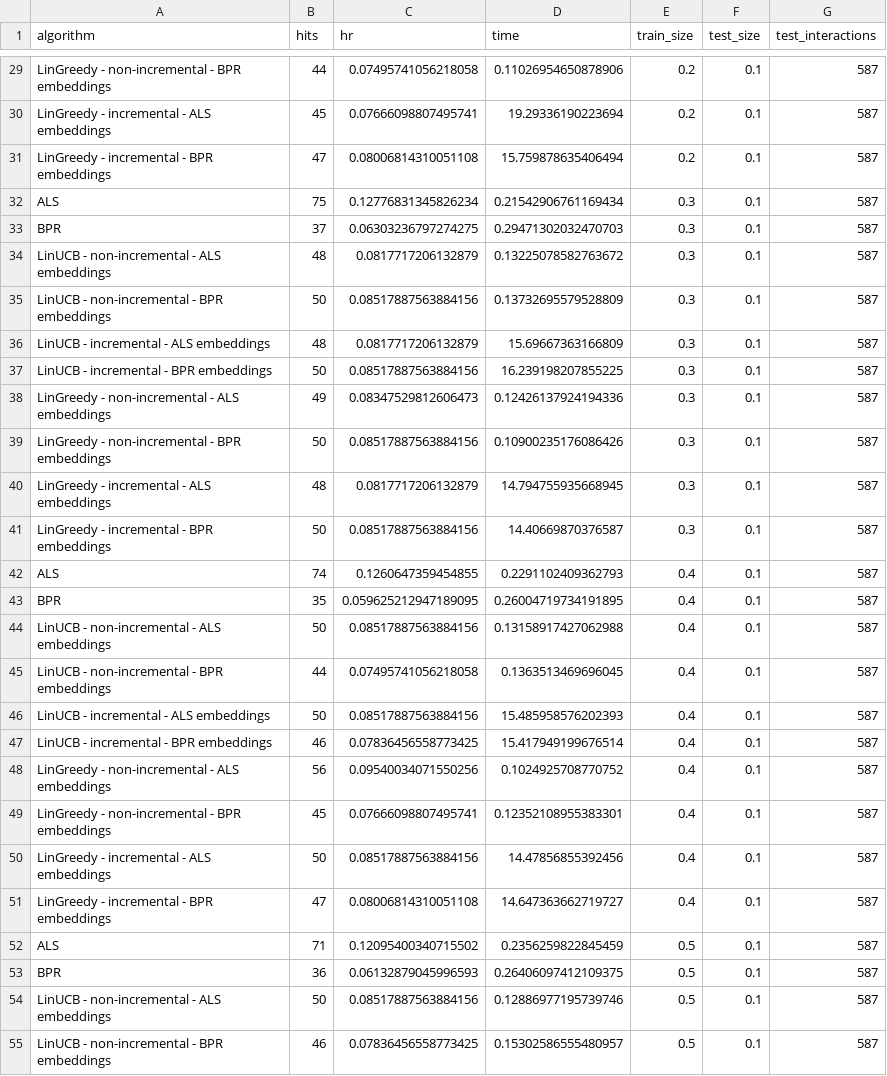
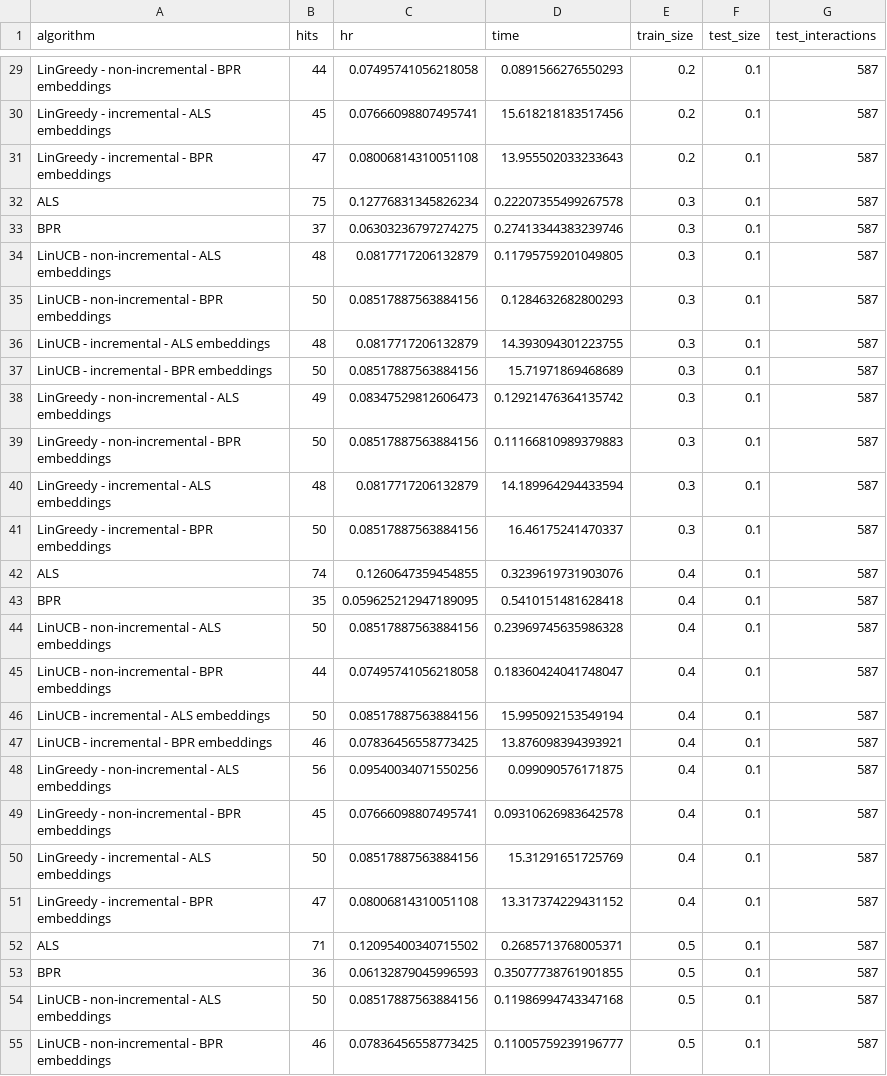
Before and after one commit to GregorioFornetti/Estudos-MAB, a CSV file: mab2rec/results-v5/results.csv, drawn as a sheet; only a part is shown, gaps mark what is left out; the diff covers the shown part only; the diff names each change by its address in the sheet, - before the commit and + after, or states it on an @@ line.

```diff
--- a/mab2rec/results-v5/results.csv
+++ b/mab2rec/results-v5/results.csv
-D29 (time): 0.11026954650878906
+D29 (time): 0.0891566276550293
-D30 (time): 19.29336190223694
+D30 (time): 15.618218183517456
-D31 (time): 15.759878635406494
+D31 (time): 13.955502033233643
-D32 (time): 0.21542906761169434
+D32 (time): 0.22207355499267578
-D33 (time): 0.29471302032470703
+D33 (time): 0.27413344383239746
-D34 (time): 0.13225078582763672
+D34 (time): 0.11795759201049805
-D35 (time): 0.13732695579528809
+D35 (time): 0.1284632682800293
-D36 (time): 15.69667363166809
+D36 (time): 14.393094301223755
-D37 (time): 16.239198207855225
+D37 (time): 15.71971869468689
-D38 (time): 0.12426137924194336
+D38 (time): 0.12921476364135742
-D39 (time): 0.10900235176086426
+D39 (time): 0.11166810989379883
-D40 (time): 14.794755935668945
+D40 (time): 14.189964294433594
-D41 (time): 14.40669870376587
+D41 (time): 16.46175241470337
-D42 (time): 0.2291102409362793
+D42 (time): 0.3239619731903076
-D43 (time): 0.26004719734191895
+D43 (time): 0.5410151481628418
-D44 (time): 0.13158917427062988
+D44 (time): 0.23969745635986328
-D45 (time): 0.1363513469696045
+D45 (time): 0.18360424041748047
-D46 (time): 15.485958576202393
+D46 (time): 15.995092153549194
-D47 (time): 15.417949199676514
+D47 (time): 13.876098394393921
-D48 (time): 0.1024925708770752
+D48 (time): 0.099090576171875
-D49 (time): 0.12352108955383301
+D49 (time): 0.09310626983642578
-D50 (time): 14.47856855392456
+D50 (time): 15.31291651725769
-D51 (time): 14.647363662719727
+D51 (time): 13.317374229431152
-D52 (time): 0.2356259822845459
+D52 (time): 0.2685713768005371
-D53 (time): 0.26406097412109375
+D53 (time): 0.35077738761901855
-D54 (time): 0.12886977195739746
+D54 (time): 0.11986994743347168
-D55 (time): 0.15302586555480957
+D55 (time): 0.11005759239196777
```
Also changed, not shown: 83 edited cells elsewhere in this file, 1 other file.
